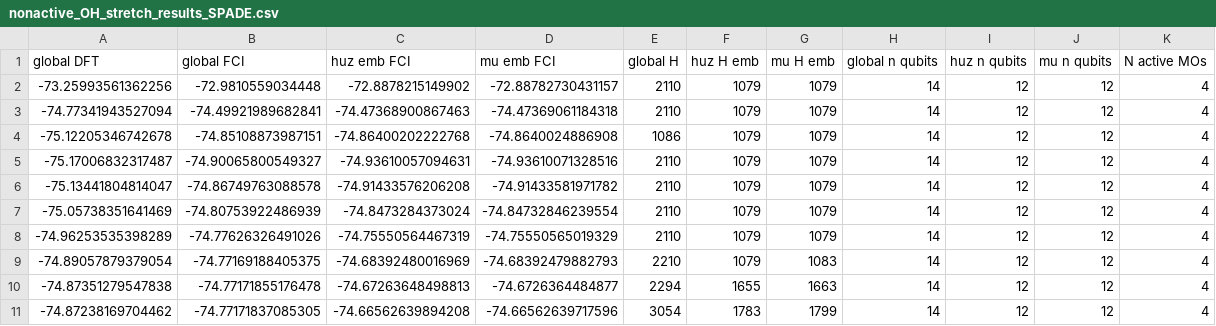
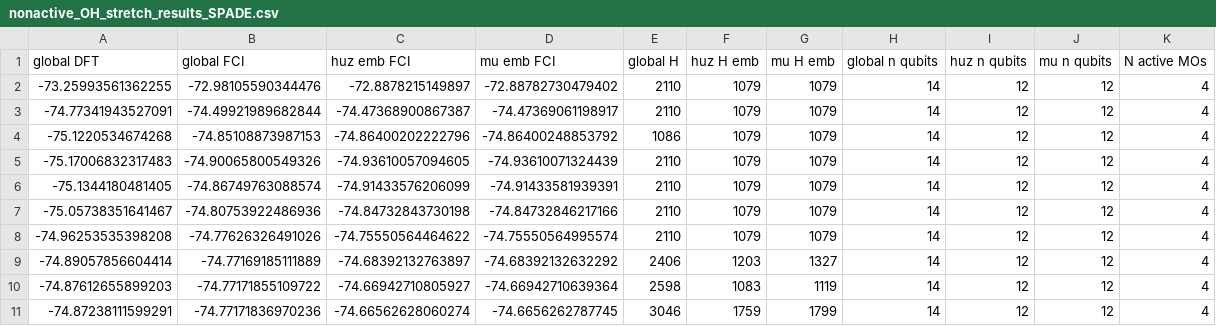
Before and after one commit to UCL-CCS/Nbed, a CSV file: projects/water_correlated/nonactive_OH_stretch_results_SPADE.csv, drawn as a sheet; removed rows and columns are numbered as before the commit, all else as after; the diff names each change by its address in the sheet, - before the commit and + after, or states it on an @@ line.

```diff
--- a/projects/water_correlated/nonactive_OH_stretch_results_SPADE.csv
+++ b/projects/water_correlated/nonactive_OH_stretch_results_SPADE.csv
-A2 (global DFT): -73.25993561362256
+A2 (global DFT): -73.25993561362255
-B2 (global FCI): -72.9810559034448
+B2 (global FCI): -72.98105590344476
-C2 (huz emb FCI): -72.8878215149902
+C2 (huz emb FCI): -72.8878215149897
-D2 (mu emb FCI): -72.88782730431157
+D2 (mu emb FCI): -72.88782730479402
-A3 (global DFT): -74.77341943527094
+A3 (global DFT): -74.77341943527091
-B3 (global FCI): -74.49921989682841
+B3 (global FCI): -74.49921989682844
-C3 (huz emb FCI): -74.47368900867463
+C3 (huz emb FCI): -74.47368900867387
-D3 (mu emb FCI): -74.47369061184318
+D3 (mu emb FCI): -74.47369061198917
-A4 (global DFT): -75.12205346742678
+A4 (global DFT): -75.1220534674268
-B4 (global FCI): -74.85108873987151
+B4 (global FCI): -74.85108873987153
-C4 (huz emb FCI): -74.86400202222768
+C4 (huz emb FCI): -74.86400202222796
-D4 (mu emb FCI): -74.8640024886908
+D4 (mu emb FCI): -74.86400248853792
-A5 (global DFT): -75.17006832317487
+A5 (global DFT): -75.17006832317483
-B5 (global FCI): -74.90065800549327
+B5 (global FCI): -74.90065800549326
-C5 (huz emb FCI): -74.93610057094631
+C5 (huz emb FCI): -74.93610057094605
-D5 (mu emb FCI): -74.93610071328516
+D5 (mu emb FCI): -74.93610071324439
-A6 (global DFT): -75.13441804814047
+A6 (global DFT): -75.1344180481405
-B6 (global FCI): -74.86749763088578
+B6 (global FCI): -74.86749763088574
-C6 (huz emb FCI): -74.91433576206208
+C6 (huz emb FCI): -74.91433576206099
-D6 (mu emb FCI): -74.91433581971782
+D6 (mu emb FCI): -74.91433581939391
-A7 (global DFT): -75.05738351641469
+A7 (global DFT): -75.05738351641467
-B7 (global FCI): -74.80753922486939
+B7 (global FCI): -74.80753922486936
-C7 (huz emb FCI): -74.8473284373024
+C7 (huz emb FCI): -74.84732843730198
-D7 (mu emb FCI): -74.84732846239554
+D7 (mu emb FCI): -74.84732846217166
-A8 (global DFT): -74.96253535398289
+A8 (global DFT): -74.96253535398208
-C8 (huz emb FCI): -74.75550564467319
+C8 (huz emb FCI): -74.75550564464622
-D8 (mu emb FCI): -74.75550565019329
+D8 (mu emb FCI): -74.75550564995574
-row 9: -74.89057879379054 | -74.77169188405375 | -74.68392480016969 | -74.68392479882793 | 2210 | 1079 | 1083 | 14 | 12 | 12 | 4
-row 10: -74.87351279547838 | -74.77171855176478 | -74.67263648498813 | -74.6726364484877 | 2294 | 1655 | 1663 | 14 | 12 | 12 | 4
-row 11: -74.87238169704462 | -74.77171837085305 | -74.66562639894208 | -74.66562639717596 | 3054 | 1783 | 1799 | 14 | 12 | 12 | 4
+row 9: -74.89057856604414 | -74.77169185111889 | -74.68392132763897 | -74.68392132632292 | 2406 | 1203 | 1327 | 14 | 12 | 12 | 4
+row 10: -74.87612655899203 | -74.77171855109722 | -74.66942710805927 | -74.66942710639364 | 2598 | 1083 | 1119 | 14 | 12 | 12 | 4
+row 11: -74.87238111599291 | -74.77171836970236 | -74.66562628060274 | -74.6656262787745 | 3046 | 1759 | 1799 | 14 | 12 | 12 | 4
```
Also changed, not shown: projects/water_correlated/active_OH_stretch_results_IBO.csv, projects/water_correlated/active_OH_stretch_results_SPADE.csv, 26 other files.
